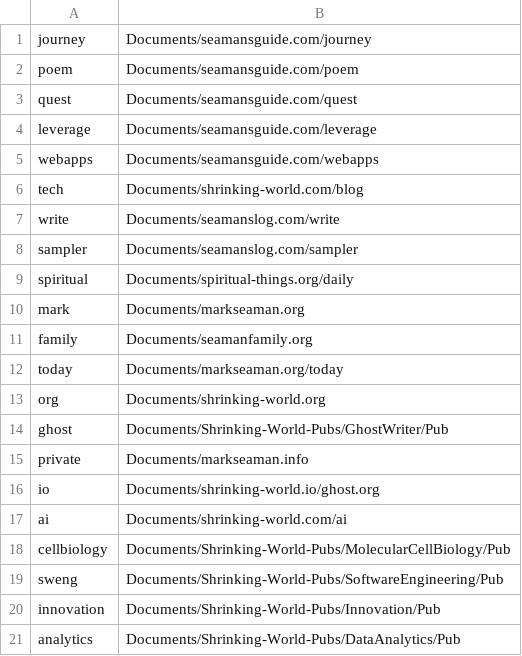
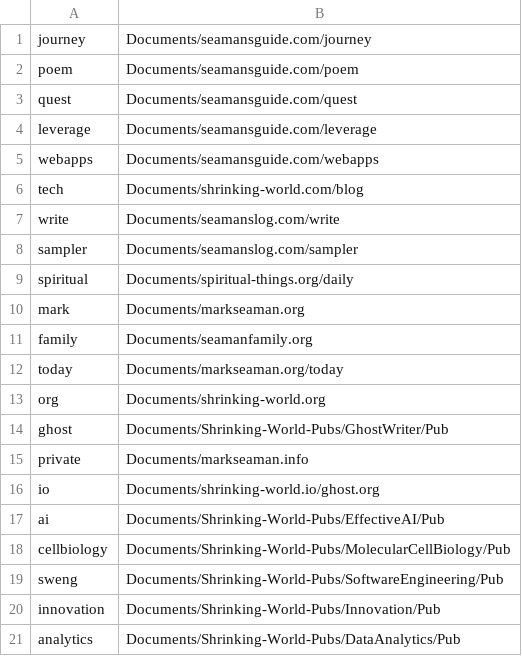
Before and after one commit to Mark-Seaman/DigitalOcean-2023, a CSV file: Documents/publications.csv, drawn as a sheet.

```diff
--- a/Documents/publications.csv
+++ b/Documents/publications.csv
@@ -16,3 +16,3 @@ private,Documents/markseaman.info
 io,Documents/shrinking-world.io/ghost.org
-ai,Documents/shrinking-world.com/ai
+ai,Documents/Shrinking-World-Pubs/EffectiveAI/Pub
 cellbiology,Documents/Shrinking-World-Pubs/MolecularCellBiology/Pub
```
Also changed, not shown: 12 other files.
